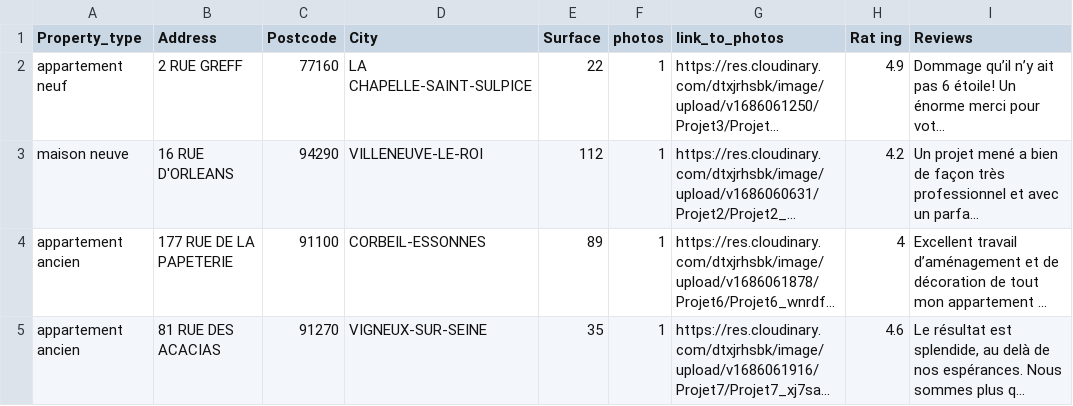
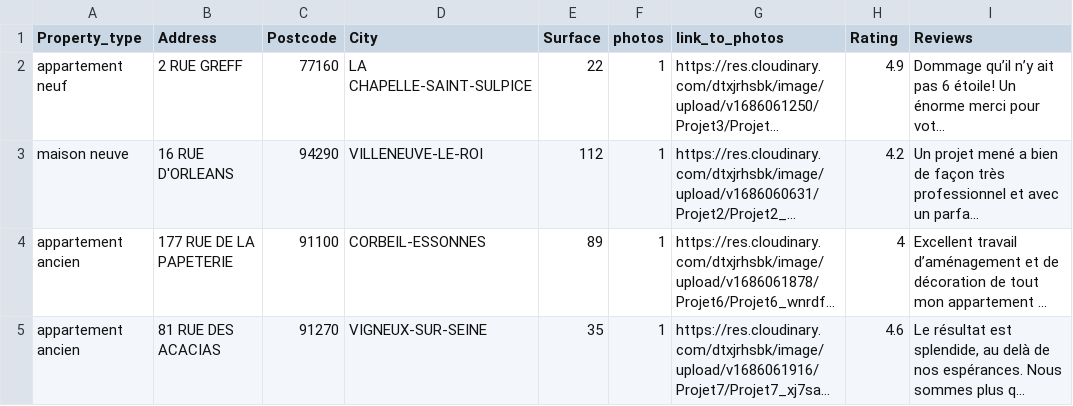
Before and after one commit to Boubouboubs/coin_travaux, a CSV file: db/DB_projects.csv, drawn as a sheet; only a part is shown; long unchanged cells end in …; the diff names each change by its address in the sheet, - before the commit and + after, or states it on an @@ line.

```diff
--- a/db/DB_projects.csv
+++ b/db/DB_projects.csv
-H1: Rat ing
+H1: Rating
```
Also changed, not shown: 4 other files.
